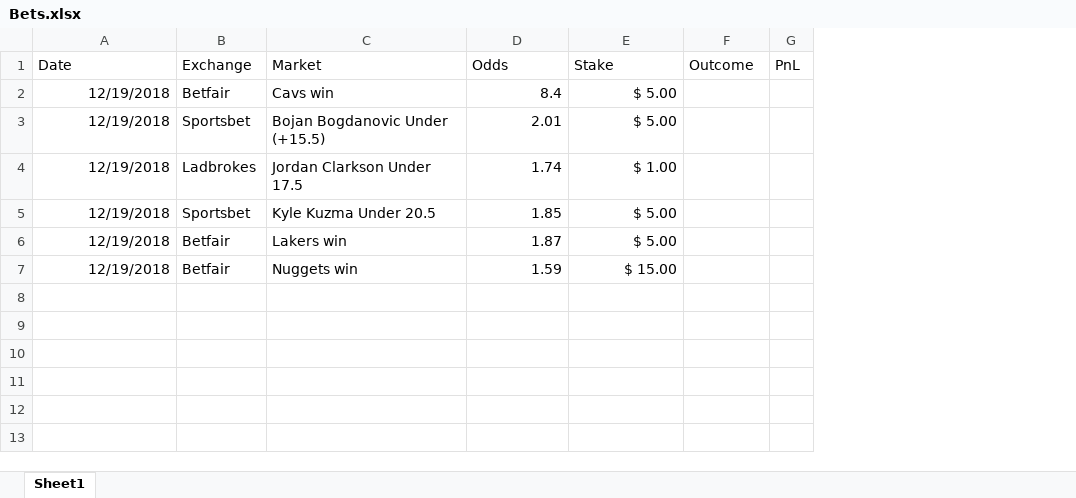
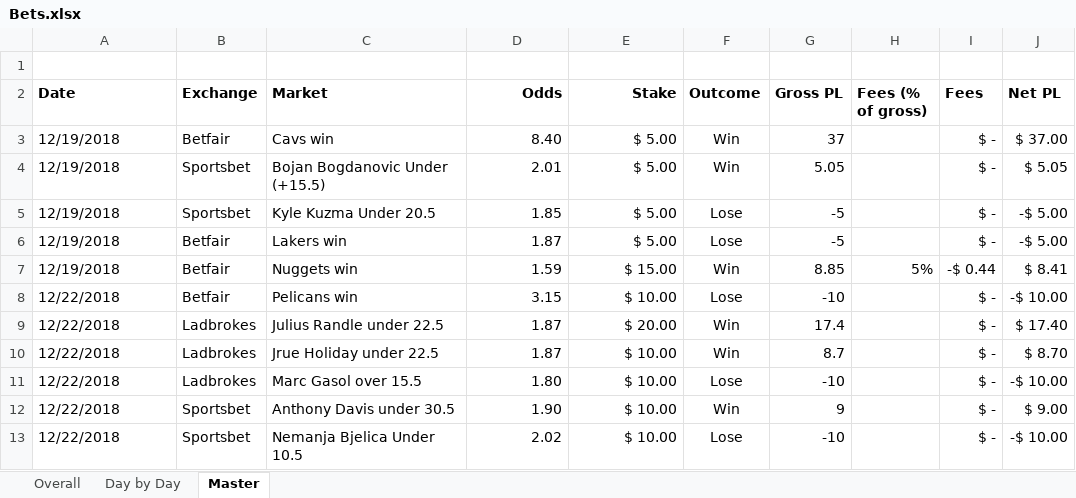
Before and after one commit to johnny-wong/nba_stats, an Excel workbook: Bets.xlsx, sheet Master, drawn as a sheet; values as stored, in another font and other column widths than the file's, no borders; conditional formats not drawn; removed rows and columns are numbered as before the commit, all else as after; the diff names each change by its address in the sheet, - before the commit and + after, or states it on an @@ line.

Commit message:
Bets for 22/12/18

```diff
--- a/Bets.xlsx (sheet Master)
+++ b/Bets.xlsx (sheet Master)
-sheet tab: Sheet1
+sheet tab: Master
+sheet tab: Overall
+sheet tab: Day by Day
-column G (PnL), empty
+column G (Gross PL), rows 3-7: 37 | 5.05 | -5 | -5 | 8.85
+column H (Fees (% of gross)), row 7: 5%
+column I (Fees), rows 3-7: $ - | $ - | $ - | $ - | -$ 0.44
+column J (Net PL), rows 3-7: $ 37.00 | $ 5.05 | -$ 5.00 | -$ 5.00 | $ 8.41
+row 1: (empty)
-A2:F2 bold: off
+A2:F2 bold: on
-D2:E2 alignment: left
+D2:E2 alignment: right
-A3:A4 alignment: right
+A3:A4 alignment: left
-D3 (Odds): 8.4
+D3 (Odds): 8.40
-F3:F4 (Outcome): (empty)
+F3:F4 (Outcome): Win
-row 4: 12/19/2018 | Ladbrokes | Jordan Clarkson Under 17.5 | 1.74 | $ 1.00
-A5:A7 alignment: right
+A5:A7 alignment: left
-F5:F6 (Outcome): (empty)
+F5:F6 (Outcome): Lose
-F7 (Outcome): (empty)
+F7 (Outcome): Win
+row 8: 12/22/2018 | Betfair | Pelicans win | 3.15 | $ 10.00 | Lose | -10 |  | $ - | -$ 10.00
+row 9: 12/22/2018 | Ladbrokes | Julius Randle under 22.5 | 1.87 | $ 20.00 | Win | 17.4 |  | $ - | $ 17.40
+row 10: 12/22/2018 | Ladbrokes | Jrue Holiday under 22.5 | 1.87 | $ 10.00 | Win | 8.7 |  | $ - | $ 8.70
+row 11: 12/22/2018 | Ladbrokes | Marc Gasol over 15.5 | 1.80 | $ 10.00 | Lose | -10 |  | $ - | -$ 10.00
+row 12: 12/22/2018 | Sportsbet | Anthony Davis under 30.5 | 1.90 | $ 10.00 | Win | 9 |  | $ - | $ 9.00
+row 13: 12/22/2018 | Sportsbet | Nemanja Bjelica Under 10.5 | 2.02 | $ 10.00 | Lose | -10 |  | $ - | -$ 10.00
```
Also changed, not shown: charts or pictures.
